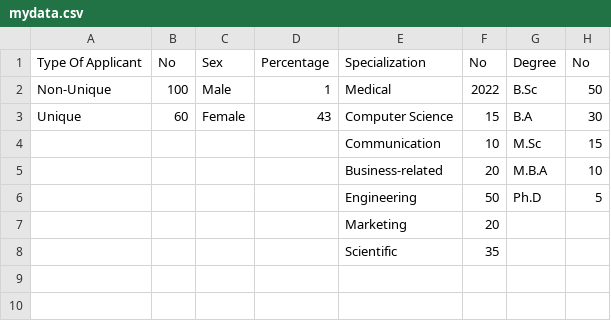
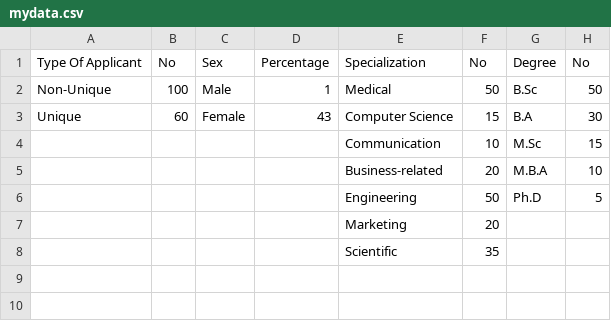
Before and after one commit to Kinani/Visulaization-template-for-MSP-2016-program, a CSV file: mydata.csv, drawn as a sheet; only a part is shown; the diff names each change by its address in the sheet, - before the commit and + after, or states it on an @@ line.

Commit message:
Edit CSV

```diff
--- a/mydata.csv
+++ b/mydata.csv
-F2: 2022
+F2: 50
```
